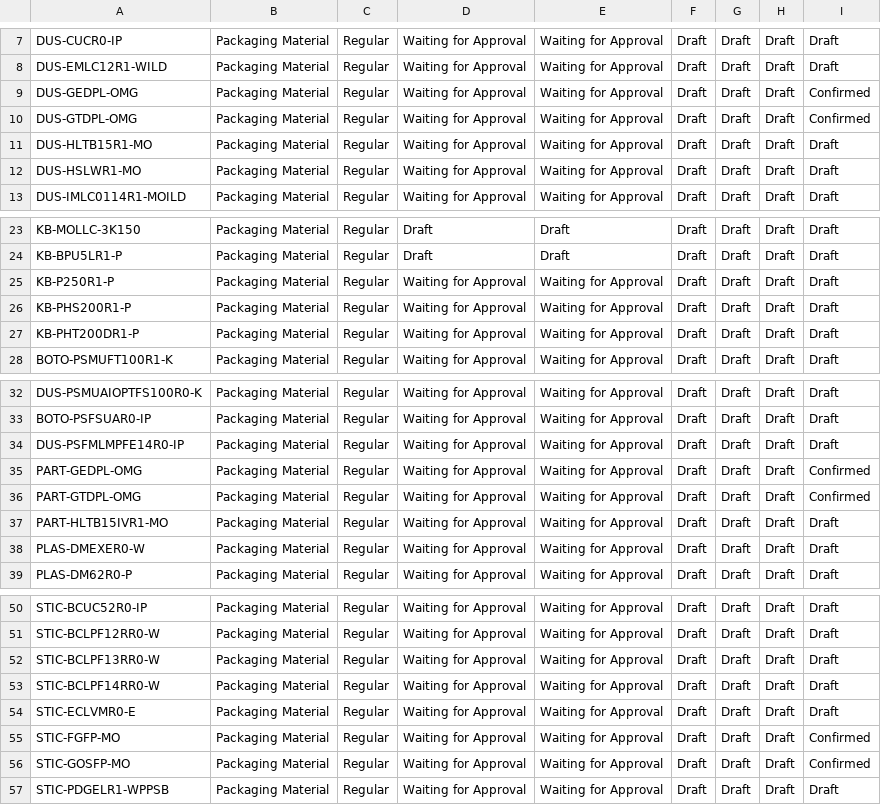
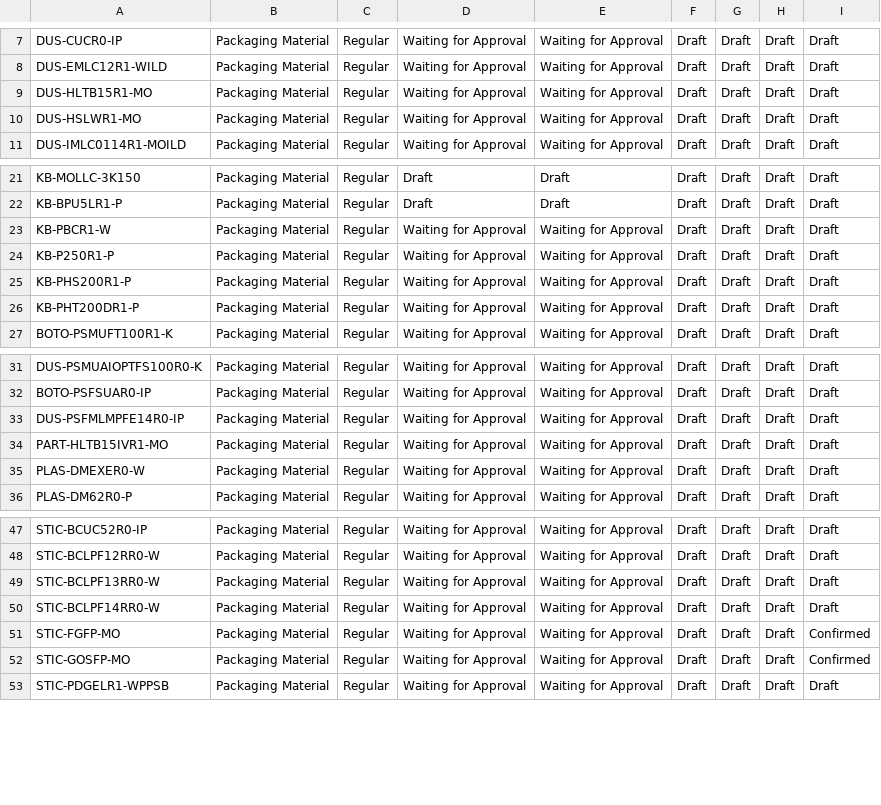
Before and after one commit to adminppl/Files, a CSV file: PARAGON/FM/RM & PM Tertake Out.csv, drawn as a sheet; only a part is shown, gaps mark what is left out.

```diff
--- a/PARAGON/FM/RM & PM Tertake Out.csv
+++ b/PARAGON/FM/RM & PM Tertake Out.csv
@@ -8,4 +8,2 @@
 "DUS-EMLC12R1-WILD","Packaging Material","Regular","Waiting for Approval","Waiting for Approval","Draft","Draft","Draft","Draft"
-"DUS-GEDPL-OMG","Packaging Material","Regular","Waiting for Approval","Waiting for Approval","Draft","Draft","Draft","Confirmed"
-"DUS-GTDPL-OMG","Packaging Material","Regular","Waiting for Approval","Waiting for Approval","Draft","Draft","Draft","Confirmed"
 "DUS-HLTB15R1-MO","Packaging Material","Regular","Waiting for Approval","Waiting for Approval","Draft","Draft","Draft","Draft"
@@ -24,2 +22,3 @@
 "KB-BPU5LR1-P","Packaging Material","Regular","Draft","Draft","Draft","Draft","Draft","Draft"
+"KB-PBCR1-W","Packaging Material","Regular","Waiting for Approval","Waiting for Approval","Draft","Draft","Draft","Draft"
 "KB-P250R1-P","Packaging Material","Regular","Waiting for Approval","Waiting for Approval","Draft","Draft","Draft","Draft"
@@ -34,4 +33,2 @@
 "DUS-PSFMLMPFE14R0-IP","Packaging Material","Regular","Waiting for Approval","Waiting for Approval","Draft","Draft","Draft","Draft"
-"PART-GEDPL-OMG","Packaging Material","Regular","Waiting for Approval","Waiting for Approval","Draft","Draft","Draft","Confirmed"
-"PART-GTDPL-OMG","Packaging Material","Regular","Waiting for Approval","Waiting for Approval","Draft","Draft","Draft","Confirmed"
 "PART-HLTB15IVR1-MO","Packaging Material","Regular","Waiting for Approval","Waiting for Approval","Draft","Draft","Draft","Draft"
@@ -53,3 +50,2 @@
 "STIC-BCLPF14RR0-W","Packaging Material","Regular","Waiting for Approval","Waiting for Approval","Draft","Draft","Draft","Draft"
-"STIC-ECLVMR0-E","Packaging Material","Regular","Waiting for Approval","Waiting for Approval","Draft","Draft","Draft","Draft"
 "STIC-FGFP-MO","Packaging Material","Regular","Waiting for Approval","Waiting for Approval","Draft","Draft","Draft","Confirmed"
```
Also changed, not shown: PARAGON/FM/FG Sellable Tertake Out.csv.
